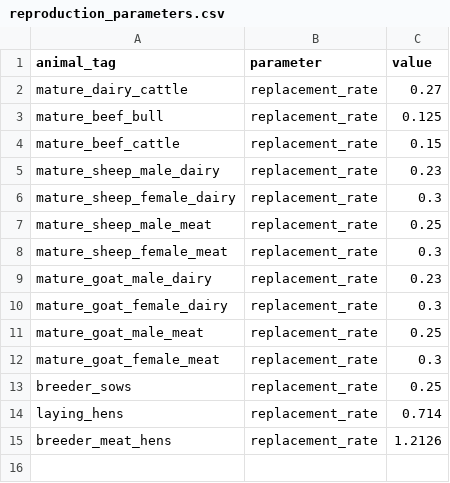
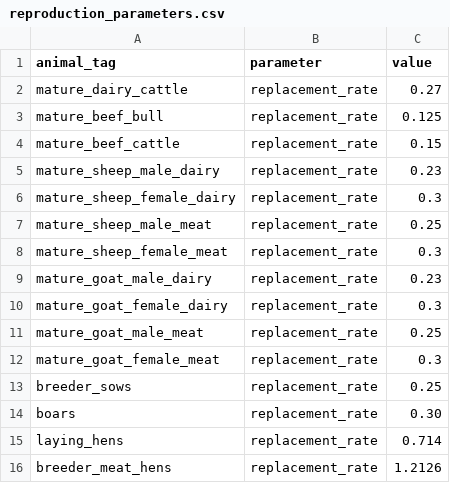
Before and after one commit to JuanCBM99/herdr, a CSV file: inst/Examples/Blank_IPCC_2019/reproduction_parameters.csv, drawn as a sheet; the diff names each change by its address in the sheet, - before the commit and + after, or states it on an @@ line.

Commit message:
feat(ui): add info tooltip icons to table headers and correct swine demographic parameters
- Add interactive info tooltip icons to Handsontable column headers via colHeaders
- Correct fattening pigs cycle duration to full 110 days and initial weight to 20 kg
- Add standard replacement rate (0.30) for boars in reproduction parameters
- Clarify Average Annual Population (AAP) per IPCC Tier 2 guidelines in dictionary and tooltips
- Update enteric methane unit test expectation to match full-cycle fattening liveweight

```diff
--- a/inst/Examples/Blank_IPCC_2019/reproduction_parameters.csv
+++ b/inst/Examples/Blank_IPCC_2019/reproduction_parameters.csv
+row 14: boars | replacement_rate | 0.30
```
Also changed, not shown: inst/Examples/Monogastric_Example/livestock_weights.csv, inst/Examples/Monogastric_Example/reproduction_parameters.csv, 5 other files.
